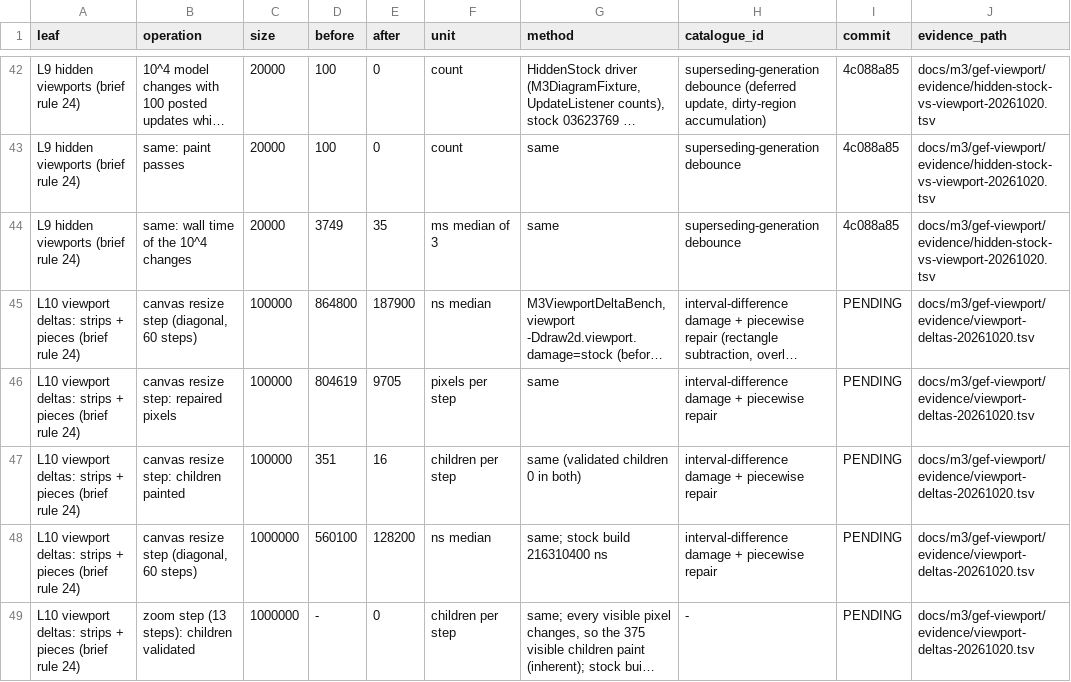
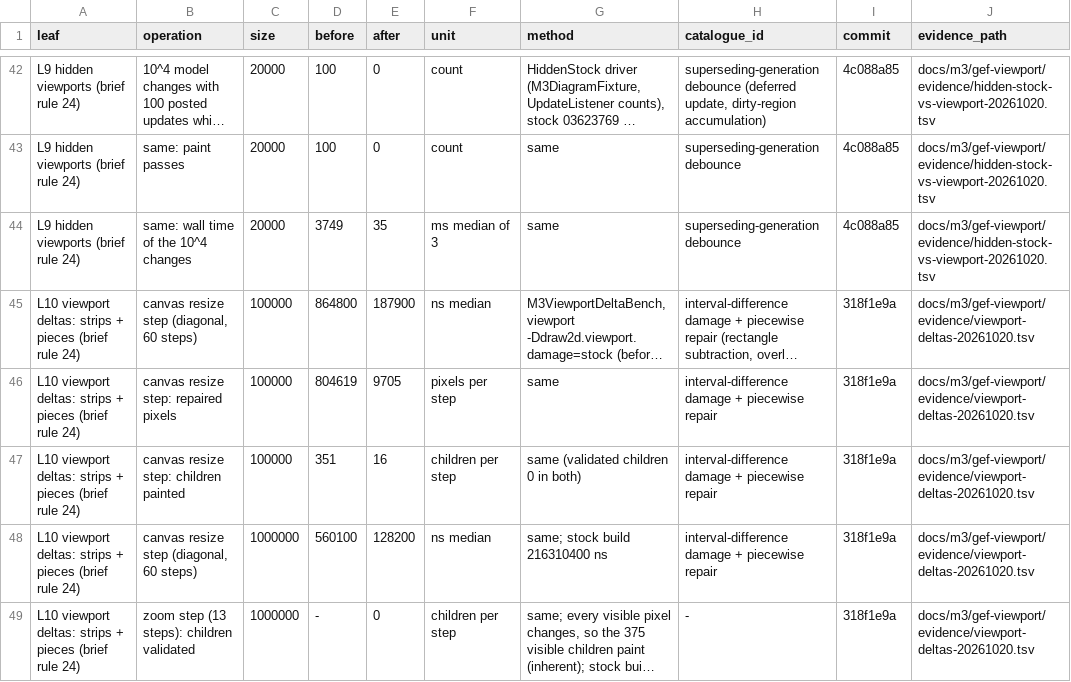
Before and after one commit to hsoliwal/gef-classic, a TSV file: docs/m3/gef-viewport/OPTIMIZATION_LEDGER.tsv, drawn as a sheet; only a part is shown, gaps mark what is left out; long unchanged cells end in …; the diff names each change by its address in the sheet, - before the commit and + after, or states it on an @@ line.

Commit message:
m3 gef-viewport: ledger rows L10 point at 318f1e9a

```diff
--- a/docs/m3/gef-viewport/OPTIMIZATION_LEDGER.tsv
+++ b/docs/m3/gef-viewport/OPTIMIZATION_LEDGER.tsv
-I45:I49 (commit): PENDING
+I45:I49 (commit): 318f1e9a
```
